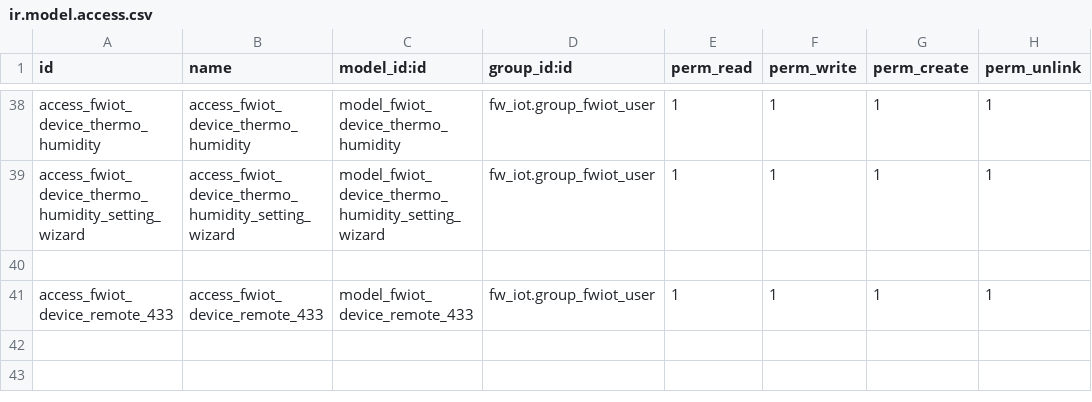
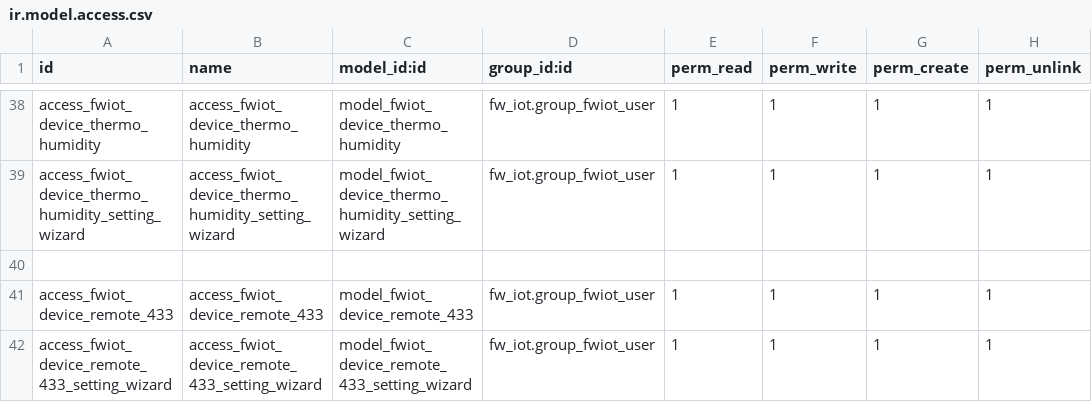
Before and after one commit to Frontware/iot-odoo, a CSV file: Modules/fw_iot/security/ir.model.access.csv, drawn as a sheet; only a part is shown, gaps mark what is left out.

Commit message:
[remote] fix setting

```diff
--- a/Modules/fw_iot/security/ir.model.access.csv
+++ b/Modules/fw_iot/security/ir.model.access.csv
@@ -41 +41,2 @@ access_fwiot_device_thermo_humidity_setting_wizard,access_fwiot_device_thermo_hu
 access_fwiot_device_remote_433,access_fwiot_device_remote_433,model_fwiot_device_remote_433,fw_iot.group_fwiot_user,1,1,1,1
+access_fwiot_device_remote_433_setting_wizard,access_fwiot_device_remote_433_setting_wizard,model_fwiot_device_remote_433_setting_wizard,fw_iot.group_fwiot_user,1,1,1,1
```
Also changed, not shown: 5 other files.
